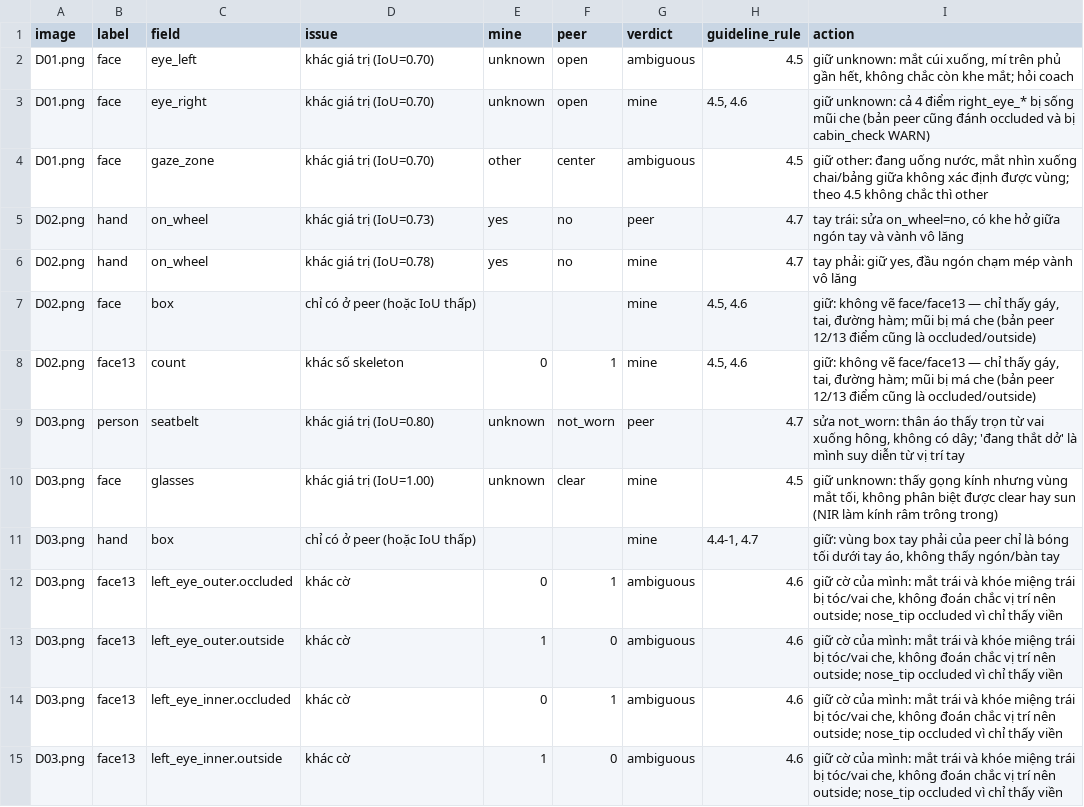
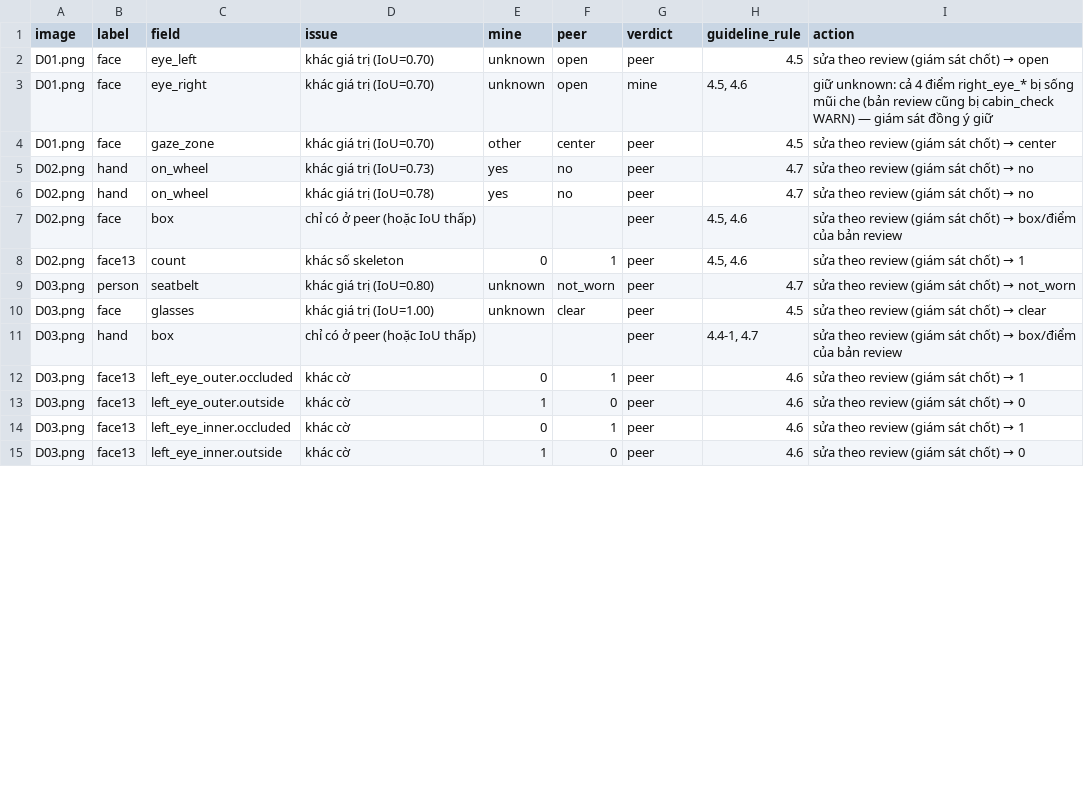
Before and after one commit to 11thanh2233/K5-L2-DAY12-VoDuyThanh-2A202603211-DMSOMS, a CSV file: disagreement_log.csv, drawn as a sheet; only a part is shown; the diff covers the shown part only.

```diff
--- a/disagreement_log.csv
+++ b/disagreement_log.csv
@@ -1,15 +1,15 @@
 image,label,field,issue,mine,peer,verdict,guideline_rule,action
-D01.png,face,eye_left,khác giá trị (IoU=0.70),unknown,open,ambiguous,4.5,"giữ unknown: mắt cúi xuống, mí trên phủ gần hết, không chắc còn khe mắt; hỏi coach"
-D01.png,face,eye_right,khác giá trị (IoU=0.70),unknown,open,mine,"4.5, 4.6",giữ unknown: cả 4 điểm right_eye_* bị sống mũi che (bản peer cũng đánh occluded và bị cabin_check WARN)
-D01.png,face,gaze_zone,khác giá trị (IoU=0.70),other,center,ambiguous,4.5,"giữ other: đang uống nước, mắt nhìn xuống chai/bảng giữa không xác định được vùng; theo 4.5 không chắc thì other"
-D02.png,hand,on_wheel,khác giá trị (IoU=0.73),yes,no,peer,4.7,"tay trái: sửa on_wheel=no, có khe hở giữa ngón tay và vành vô lăng"
-D02.png,hand,on_wheel,khác giá trị (IoU=0.78),yes,no,mine,4.7,"tay phải: giữ yes, đầu ngón chạm mép vành vô lăng"
-D02.png,face,box,chỉ có ở peer (hoặc IoU thấp),,,mine,"4.5, 4.6","giữ: không vẽ face/face13 — chỉ thấy gáy, tai, đường hàm; mũi bị má che (bản peer 12/13 điểm cũng là occluded/outside)"
-D02.png,face13,count,khác số skeleton,0,1,mine,"4.5, 4.6","giữ: không vẽ face/face13 — chỉ thấy gáy, tai, đường hàm; mũi bị má che (bản peer 12/13 điểm cũng là occluded/outside)"
-D03.png,person,seatbelt,khác giá trị (IoU=0.80),unknown,not_worn,peer,4.7,"sửa not_worn: thân áo thấy trọn từ vai xuống hông, không có dây; 'đang thắt dở' là mình suy diễn từ vị trí tay"
-D03.png,face,glasses,khác giá trị (IoU=1.00),unknown,clear,mine,4.5,"giữ unknown: thấy gọng kính nhưng vùng mắt tối, không phân biệt được clear hay sun (NIR làm kính râm trông trong)"
-D03.png,hand,box,chỉ có ở peer (hoặc IoU thấp),,,mine,"4.4-1, 4.7","giữ: vùng box tay phải của peer chỉ là bóng tối dưới tay áo, không thấy ngón/bàn tay"
-D03.png,face13,left_eye_outer.occluded,khác cờ,0,1,ambiguous,4.6,"giữ cờ của mình: mắt trái và khóe miệng trái bị tóc/vai che, không đoán chắc vị trí nên outside; nose_tip occluded vì chỉ thấy viền"
-D03.png,face13,left_eye_outer.outside,khác cờ,1,0,ambiguous,4.6,"giữ cờ của mình: mắt trái và khóe miệng trái bị tóc/vai che, không đoán chắc vị trí nên outside; nose_tip occluded vì chỉ thấy viền"
-D03.png,face13,left_eye_inner.occluded,khác cờ,0,1,ambiguous,4.6,"giữ cờ của mình: mắt trái và khóe miệng trái bị tóc/vai che, không đoán chắc vị trí nên outside; nose_tip occluded vì chỉ thấy viền"
-D03.png,face13,left_eye_inner.outside,khác cờ,1,0,ambiguous,4.6,"giữ cờ của mình: mắt trái và khóe miệng trái bị tóc/vai che, không đoán chắc vị trí nên outside; nose_tip occluded vì chỉ thấy viền"
+D01.png,face,eye_left,khác giá trị (IoU=0.70),unknown,open,peer,4.5,sửa theo review (giám sát chốt) → open
+D01.png,face,eye_right,khác giá trị (IoU=0.70),unknown,open,mine,"4.5, 4.6",giữ unknown: cả 4 điểm right_eye_* bị sống mũi che (bản review cũng bị cabin_check WARN) — giám sát đồng ý giữ
+D01.png,face,gaze_zone,khác giá trị (IoU=0.70),other,center,peer,4.5,sửa theo review (giám sát chốt) → center
+D02.png,hand,on_wheel,khác giá trị (IoU=0.73),yes,no,peer,4.7,sửa theo review (giám sát chốt) → no
+D02.png,hand,on_wheel,khác giá trị (IoU=0.78),yes,no,peer,4.7,sửa theo review (giám sát chốt) → no
+D02.png,face,box,chỉ có ở peer (hoặc IoU thấp),,,peer,"4.5, 4.6",sửa theo review (giám sát chốt) → box/điểm của bản review
+D02.png,face13,count,khác số skeleton,0,1,peer,"4.5, 4.6",sửa theo review (giám sát chốt) → 1
+D03.png,person,seatbelt,khác giá trị (IoU=0.80),unknown,not_worn,peer,4.7,sửa theo review (giám sát chốt) → not_worn
+D03.png,face,glasses,khác giá trị (IoU=1.00),unknown,clear,peer,4.5,sửa theo review (giám sát chốt) → clear
+D03.png,hand,box,chỉ có ở peer (hoặc IoU thấp),,,peer,"4.4-1, 4.7",sửa theo review (giám sát chốt) → box/điểm của bản review
+D03.png,face13,left_eye_outer.occluded,khác cờ,0,1,peer,4.6,sửa theo review (giám sát chốt) → 1
+D03.png,face13,left_eye_outer.outside,khác cờ,1,0,peer,4.6,sửa theo review (giám sát chốt) → 0
+D03.png,face13,left_eye_inner.occluded,khác cờ,0,1,peer,4.6,sửa theo review (giám sát chốt) → 1
+D03.png,face13,left_eye_inner.outside,khác cờ,1,0,peer,4.6,sửa theo review (giám sát chốt) → 0
```
Also changed, not shown: 87 edited cells elsewhere in this file, 4 other files.
